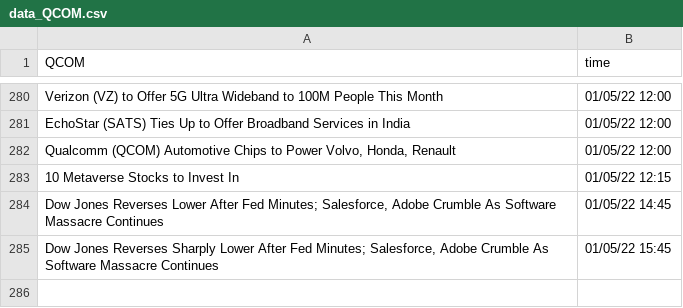
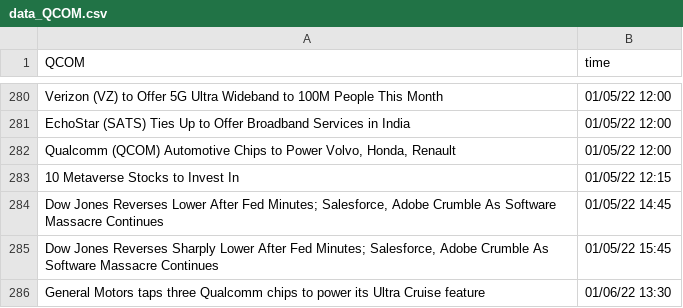
Before and after one commit to SophieLiuYQ/HeterogeneousComputing, a CSV file: data_QCOM.csv, drawn as a sheet; only a part is shown, gaps mark what is left out.

```diff
--- a/data_QCOM.csv
+++ b/data_QCOM.csv
@@ -285 +285,2 @@ EchoStar (SATS) Ties Up to Offer Broadband Services in India,01/05/22 12:00
 "Dow Jones Reverses Sharply Lower After Fed Minutes; Salesforce, Adobe Crumble As Software Massacre Continues",01/05/22 15:45
+General Motors taps three Qualcomm chips to power its Ultra Cruise feature,01/06/22 13:30
```
Also changed, not shown: data_AAPL.csv, price_AAPL.csv, 7 other files.
